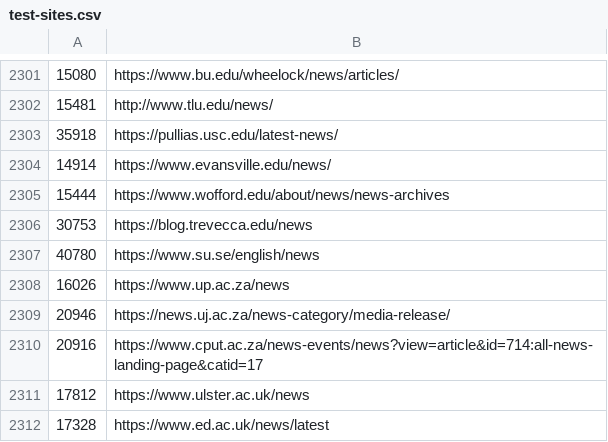
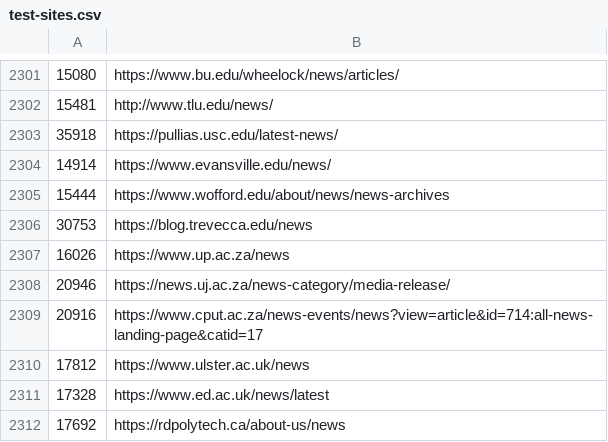
Before and after one commit to Cam-Hak/scrapeV3.2, a CSV file: test-sites.csv, drawn as a sheet; only a part is shown, gaps mark what is left out; the shorter side is filled out with more unchanged rows.

```diff
--- a/test-sites.csv
+++ b/test-sites.csv
@@ -2306,3 +2306,2 @@
 30753,https://blog.trevecca.edu/news
-40780,https://www.su.se/english/news
 16026,https://www.up.ac.za/news
```
Also changed, not shown: 2 other files.
